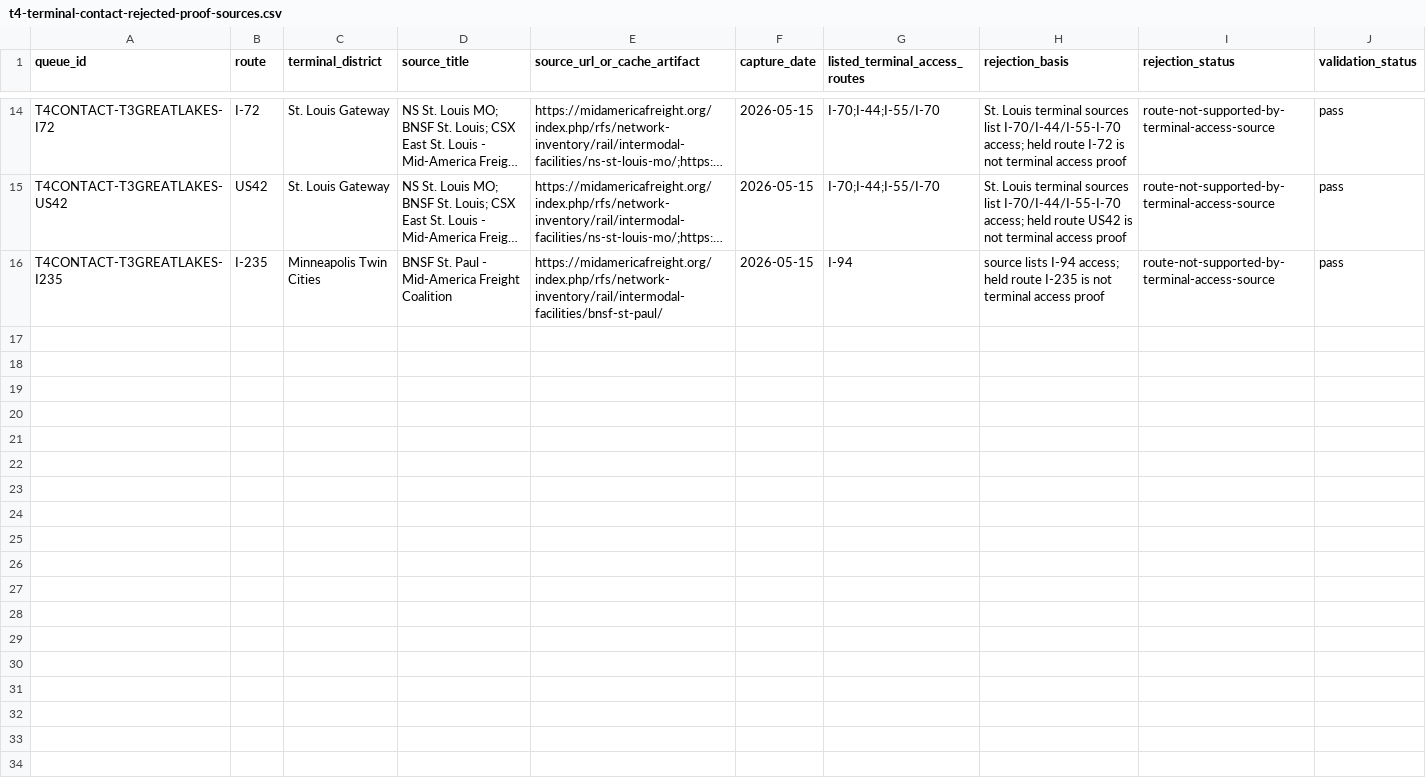
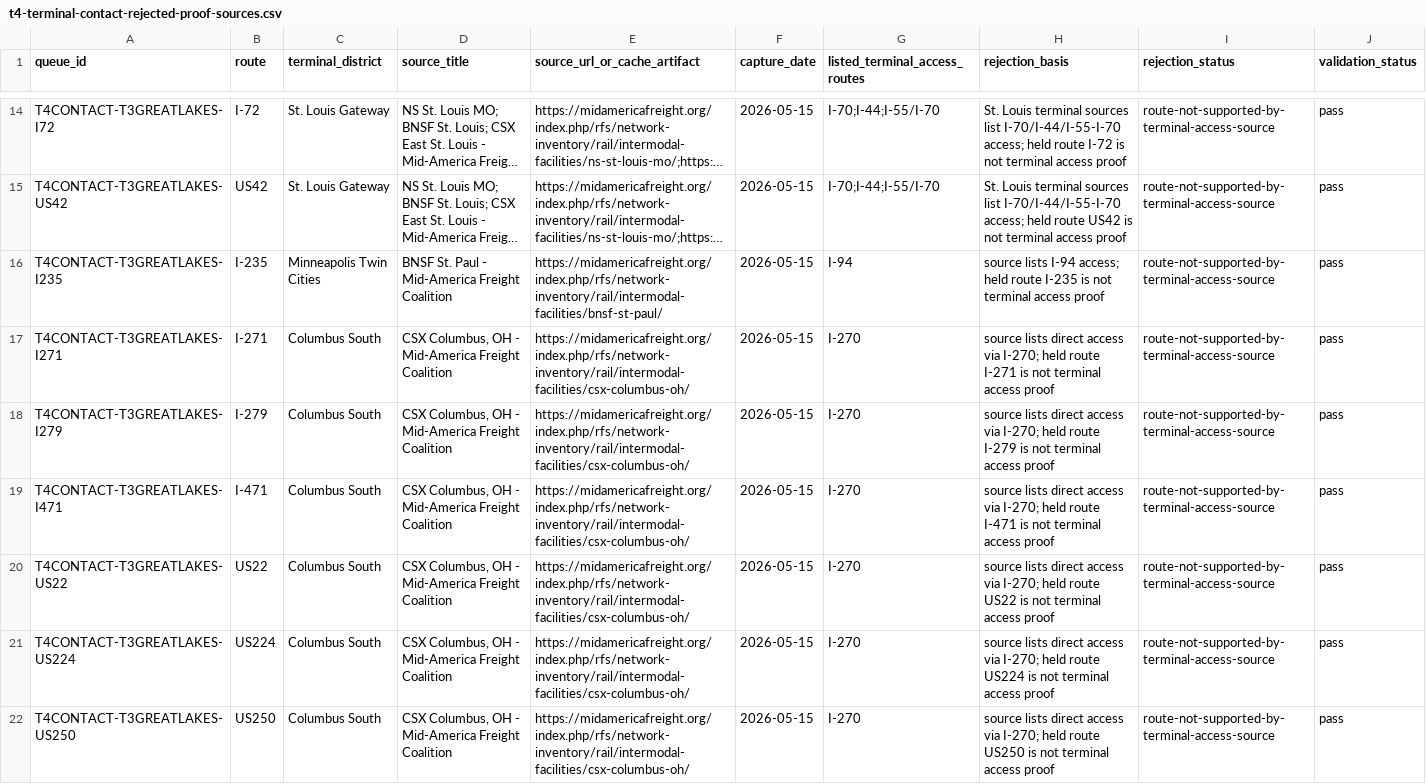
Before and after one commit to giodl73-repo/ROUTE, a CSV file: data/t4-terminal-contact-rejected-proof-sources.csv, drawn as a sheet; only a part is shown, gaps mark what is left out; long unchanged cells end in …; the diff covers the shown part only; the diff names each change by its address in the sheet, - before the commit and + after, or states it on an @@ line.

```diff
--- a/data/t4-terminal-contact-rejected-proof-sources.csv
+++ b/data/t4-terminal-contact-rejected-proof-sources.csv
+row 17: T4CONTACT-T3GREATLAKES-I271 | I-271 | Columbus South | CSX Columbus, OH - Mid-America Freight Coalition | https://midamericafreight.org/index.php/rfs/network-inventory/rail/intermodal-facilities/csx-columbus-oh/ | 2026-05-15 | I-270 | source lists direct access via I-270; held route I-271 is not terminal access proof | route-not-supported-by-terminal-access-source | pass
+row 18: T4CONTACT-T3GREATLAKES-I279 | I-279 | Columbus South | CSX Columbus, OH - Mid-America Freight Coalition | https://midamericafreight.org/index.php/rfs/network-inventory/rail/intermodal-facilities/csx-columbus-oh/ | 2026-05-15 | I-270 | source lists direct access via I-270; held route I-279 is not terminal access proof | route-not-supported-by-terminal-access-source | pass
+row 19: T4CONTACT-T3GREATLAKES-I471 | I-471 | Columbus South | CSX Columbus, OH - Mid-America Freight Coalition | https://midamericafreight.org/index.php/rfs/network-inventory/rail/intermodal-facilities/csx-columbus-oh/ | 2026-05-15 | I-270 | source lists direct access via I-270; held route I-471 is not terminal access proof | route-not-supported-by-terminal-access-source | pass
+row 20: T4CONTACT-T3GREATLAKES-US22 | US22 | Columbus South | CSX Columbus, OH - Mid-America Freight Coalition | https://midamericafreight.org/index.php/rfs/network-inventory/rail/intermodal-facilities/csx-columbus-oh/ | 2026-05-15 | I-270 | source lists direct access via I-270; held route US22 is not terminal access proof | route-not-supported-by-terminal-access-source | pass
+row 21: T4CONTACT-T3GREATLAKES-US224 | US224 | Columbus South | CSX Columbus, OH - Mid-America Freight Coalition | https://midamericafreight.org/index.php/rfs/network-inventory/rail/intermodal-facilities/csx-columbus-oh/ | 2026-05-15 | I-270 | source lists direct access via I-270; held route US224 is not terminal access proof | route-not-supported-by-terminal-access-source | pass
+row 22: T4CONTACT-T3GREATLAKES-US250 | US250 | Columbus South | CSX Columbus, OH - Mid-America Freight Coalition | https://midamericafreight.org/index.php/rfs/network-inventory/rail/intermodal-facilities/csx-columbus-oh/ | 2026-05-15 | I-270 | source lists direct access via I-270; held route US250 is not terminal access proof | route-not-supported-by-terminal-access-source | pass
```
Also changed, not shown: 5 added rows elsewhere in this file, data/optimizer-constraint-budget.csv, data/optimizer-residual-blocker-backlog.csv, 6 other files.
